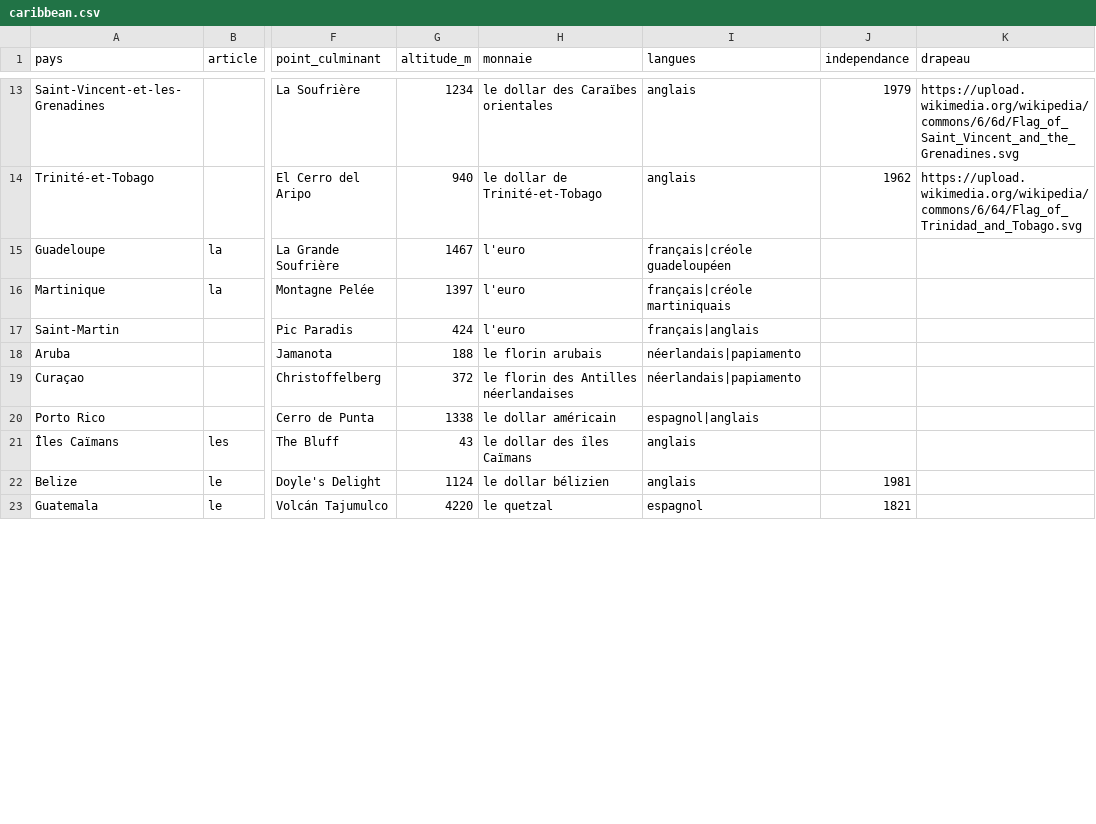
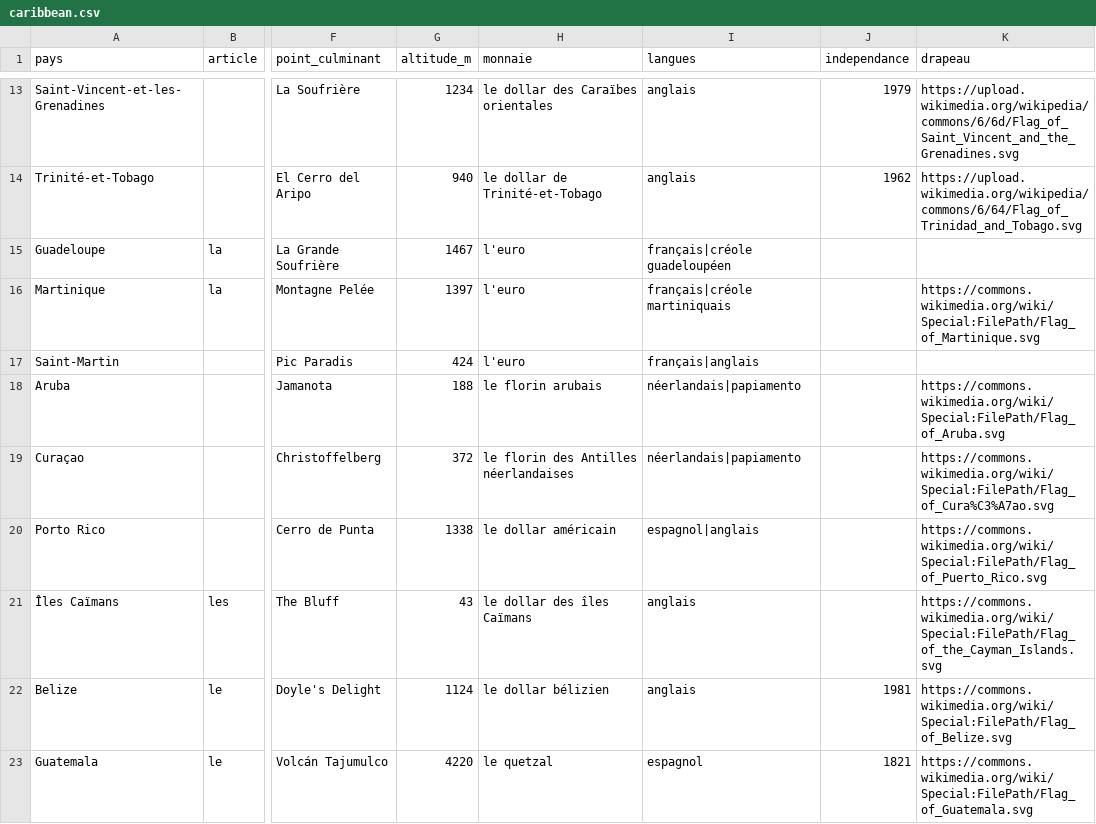
Before and after one commit to lom2gwada/quiz-forge, a CSV file: src/data/caribbean.csv, drawn as a sheet; only a part is shown, gaps mark what is left out; the diff covers the shown part only; the diff names each change by its address in the sheet, - before the commit and + after, or states it on an @@ line.

```diff
--- a/src/data/caribbean.csv
+++ b/src/data/caribbean.csv
-K16 (drapeau): (empty)
+K16 (drapeau): https://commons.wikimedia.org/wiki/Special:FilePath/Flag_of_Martinique.svg
-K18 (drapeau): (empty)
+K18 (drapeau): https://commons.wikimedia.org/wiki/Special:FilePath/Flag_of_Aruba.svg
-K19 (drapeau): (empty)
+K19 (drapeau): https://commons.wikimedia.org/wiki/Special:FilePath/Flag_of_Cura%C3%A7ao.svg
-K20 (drapeau): (empty)
+K20 (drapeau): https://commons.wikimedia.org/wiki/Special:FilePath/Flag_of_Puerto_Rico.svg
-K21 (drapeau): (empty)
+K21 (drapeau): https://commons.wikimedia.org/wiki/Special:FilePath/Flag_of_the_Cayman_Islands.svg
-K22 (drapeau): (empty)
+K22 (drapeau): https://commons.wikimedia.org/wiki/Special:FilePath/Flag_of_Belize.svg
-K23 (drapeau): (empty)
+K23 (drapeau): https://commons.wikimedia.org/wiki/Special:FilePath/Flag_of_Guatemala.svg
```
Also changed, not shown: 7 edited cells elsewhere in this file, 3 other files.
